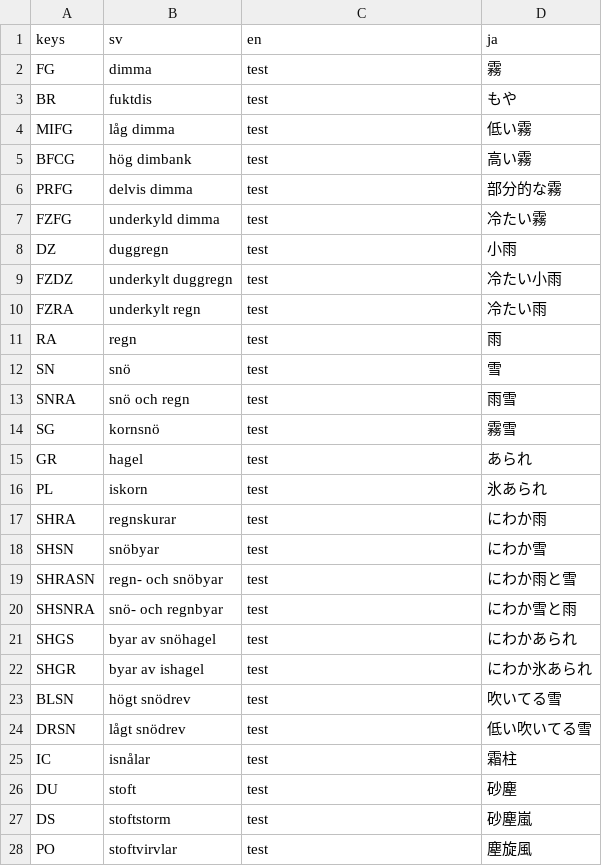
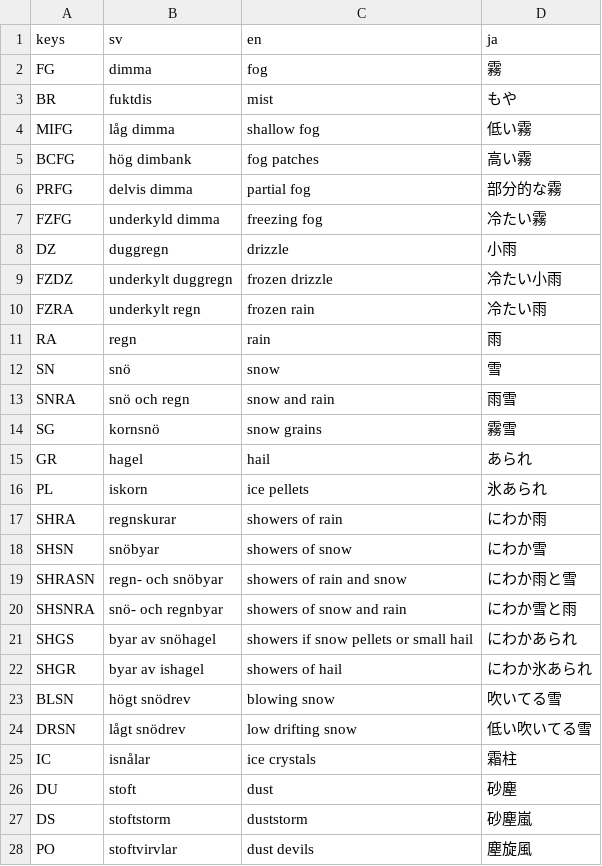
Before and after one commit to ebinbellini/ESCM-Weather-Monitor, a CSV file: translations/translations.csv, drawn as a sheet; only a part is shown; the diff covers the shown part only.

Commit message:
english version

```diff
--- a/translations/translations.csv
+++ b/translations/translations.csv
@@ -1,28 +1,28 @@
 keys,sv,en,ja
-FG,dimma,test,霧
-BR,fuktdis,test,もや
-MIFG,låg dimma,test,低い霧
-BFCG,hög dimbank,test,高い霧
-PRFG,delvis dimma,test,部分的な霧
-FZFG,underkyld dimma,test,冷たい霧
-DZ,duggregn,test,小雨
-FZDZ,underkylt duggregn,test,冷たい小雨
-FZRA,underkylt regn,test,冷たい雨
-RA,regn,test,雨
-SN,snö,test,雪
-SNRA,snö och regn,test,雨雪
-SG,kornsnö,test,霧雪
-GR,hagel,test,あられ
-PL,iskorn,test,氷あられ
-SHRA,regnskurar,test,にわか雨
-SHSN,snöbyar,test,にわか雪
-SHRASN,regn- och snöbyar,test,にわか雨と雪
-SHSNRA,snö- och regnbyar,test,にわか雪と雨
-SHGS,byar av snöhagel,test,にわかあられ
-SHGR,byar av ishagel,test,にわか氷あられ
-BLSN,högt snödrev,test,吹いてる雪
-DRSN,lågt snödrev,test,低い吹いてる雪
-IC,isnålar,test,霜柱
-DU,stoft,test,砂塵
-DS,stoftstorm,test,砂塵嵐
-PO,stoftvirvlar,test,塵旋風
+FG,dimma,fog,霧
+BR,fuktdis,mist,もや
+MIFG,låg dimma,shallow fog,低い霧
+BCFG,hög dimbank,fog patches,高い霧
+PRFG,delvis dimma,partial fog,部分的な霧
+FZFG,underkyld dimma,freezing fog,冷たい霧
+DZ,duggregn,drizzle,小雨
+FZDZ,underkylt duggregn,frozen drizzle,冷たい小雨
+FZRA,underkylt regn,frozen rain,冷たい雨
+RA,regn,rain,雨
+SN,snö,snow,雪
+SNRA,snö och regn,snow and rain,雨雪
+SG,kornsnö,snow grains,霧雪
+GR,hagel,hail,あられ
+PL,iskorn,ice pellets,氷あられ
+SHRA,regnskurar,showers of rain,にわか雨
+SHSN,snöbyar,showers of snow,にわか雪
+SHRASN,regn- och snöbyar,showers of rain and snow,にわか雨と雪
+SHSNRA,snö- och regnbyar,showers of snow and rain,にわか雪と雨
+SHGS,byar av snöhagel,showers if snow pellets or small hail,にわかあられ
+SHGR,byar av ishagel,showers of hail,にわか氷あられ
+BLSN,högt snödrev,blowing snow,吹いてる雪
+DRSN,lågt snödrev,low drifting snow,低い吹いてる雪
+IC,isnålar,ice crystals,霜柱
+DU,stoft,dust,砂塵
+DS,stoftstorm,duststorm,砂塵嵐
+PO,stoftvirvlar,dust devils,塵旋風
```
Also changed, not shown: 17 edited cells elsewhere in this file.
